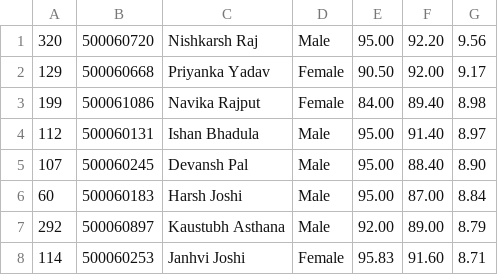
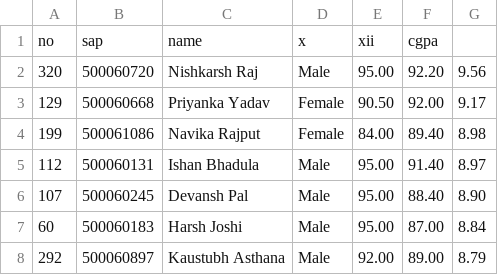
Before and after one commit to josharsh/HelloML, a CSV file: Dataset/LinearRegressionData.csv, drawn as a sheet; only a part is shown; the shorter side is filled out with more unchanged rows; the diff names each change by its address in the sheet, - before the commit and + after, or states it on an @@ line.

Commit message:
Update LinearRegressionData.csv

```diff
--- a/Dataset/LinearRegressionData.csv
+++ b/Dataset/LinearRegressionData.csv
+row 1: no | sap | name | x | xii | cgpa
```
